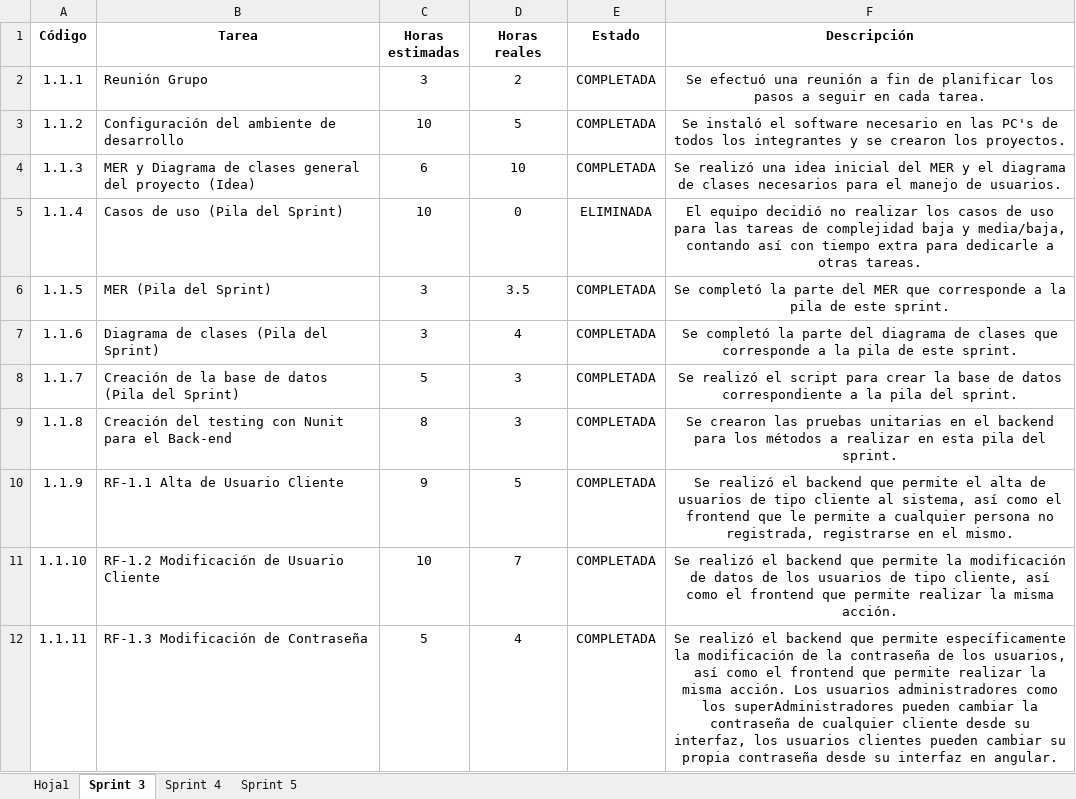
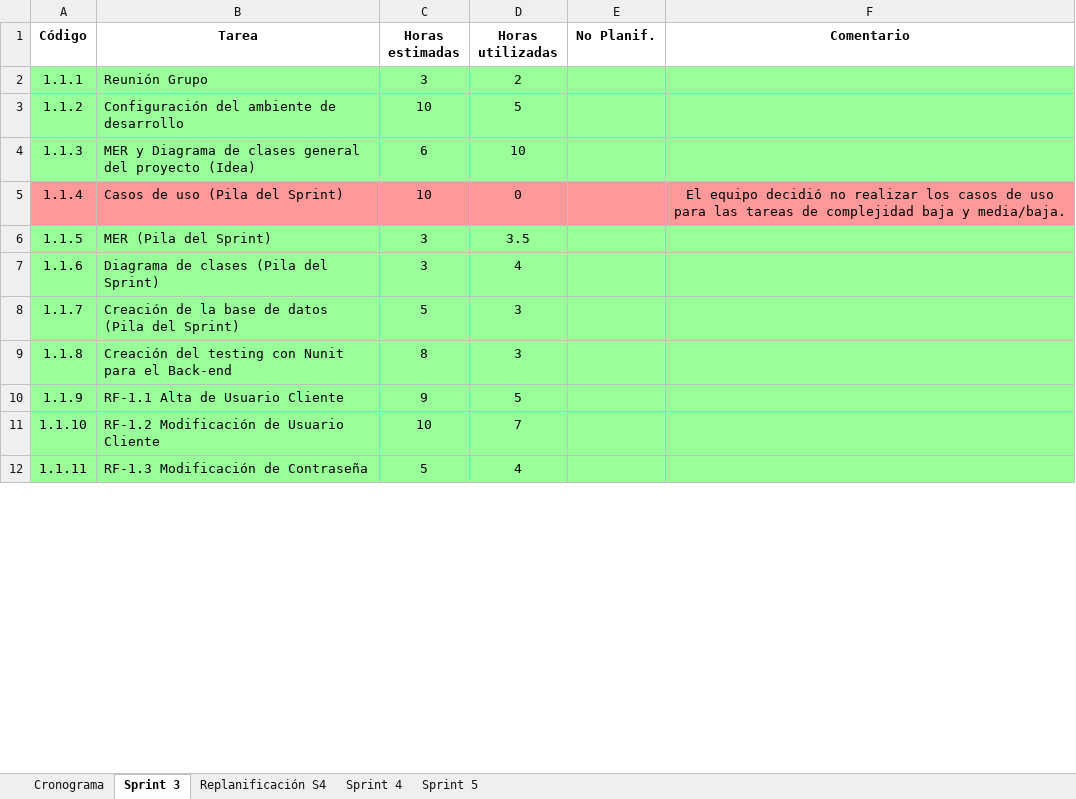
Before and after one commit to fedespe/ProyectoFinal, an Excel workbook: Documentacion/Documentación Proyecto/Cronograma.xlsx, sheet Sprint 3, drawn as a sheet; only a part is shown; values as stored, in another font and other column widths than the file's, no borders; the diff covers the shown part only; the diff names each change by its address in the sheet, - before the commit and + after, or states it on an @@ line.

```diff
--- a/Documentacion/Documentación Proyecto/Cronograma.xlsx (sheet Sprint 3)
+++ b/Documentacion/Documentación Proyecto/Cronograma.xlsx (sheet Sprint 3)
-sheet tab: Hoja1
+sheet tab: Cronograma
+sheet tab: Replanificación S4
-D1: Horas reales
+D1: Horas utilizadas
-E1: Estado
+E1: No Planif.
-F1: Descripción
+F1: Comentario
-A2:F4 fill: none
+A2:F4 fill: #99FF99
-E2:E4 (No Planif.): COMPLETADA
+E2:E4 (No Planif.): (empty)
-F2 (Comentario): Se efectuó una reunión a fin de planificar los pasos a seguir en cada tarea.
+F2 (Comentario): (empty)
-F3 (Comentario): Se instaló el software necesario en las PC's de todos los integrantes y se crearon los proyectos.
+F3 (Comentario): (empty)
-F4 (Comentario): Se realizó una idea inicial del MER y el diagrama de clases necesarios para el manejo de usuarios.
+F4 (Comentario): (empty)
-A5:F5 fill: none
+A5:F5 fill: #FF9999
-E5 (No Planif.): ELIMINADA
+E5 (No Planif.): (empty)
-F5 (Comentario): …baja y media/baja, contando así con tiempo extra para dedicarle a otras tareas.
+F5 (Comentario): …baja y media/baja.
-A6:F12 fill: none
+A6:F12 fill: #99FF99
-E6:E12 (No Planif.): COMPLETADA
+E6:E12 (No Planif.): (empty)
-F6 (Comentario): Se completó la parte del MER que corresponde a la pila de este sprint.
+F6 (Comentario): (empty)
-F7 (Comentario): Se completó la parte del diagrama de clases que corresponde a la pila de este sprint.
+F7 (Comentario): (empty)
-F8 (Comentario): Se realizó el script para crear la base de datos correspondiente a la pila del sprint.
+F8 (Comentario): (empty)
-F9 (Comentario): Se crearon las pruebas unitarias en el backend para los métodos a realizar en esta pila del sprint.
+F9 (Comentario): (empty)
-F10 (Comentario): Se realizó el backend que permite el alta de usuarios de tipo cliente al sistema, así como el frontend que le permite a cualquier persona no registrada, registrarse en el mismo.
+F10 (Comentario): (empty)
-F11 (Comentario): Se realizó el backend que permite la modificación de datos de los usuarios de tipo cliente, así como el frontend que permite realizar la misma acción.
+F11 (Comentario): (empty)
-F12 (Comentario): Se realizó el backend que permite específicamente la modificación de la contraseña de los usuarios, así como el frontend que permite realizar la misma acción. Los usuarios administradores como los superAdministradores pueden cambiar la contraseña de cualquier cliente desde su interfaz, los usuarios clientes pueden cambiar su propia contraseña desde su interfaz en angular.
+F12 (Comentario): (empty)
```
Also changed, not shown: 2 added rows, 34 edited cells and cell formats elsewhere in this sheet, sheet Sprint 4, Documentacion/Horas.xlsx, 7 other files.
